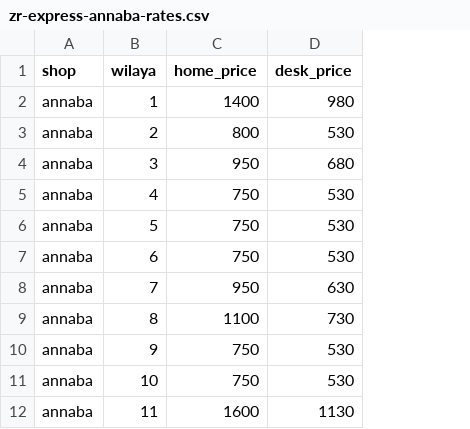
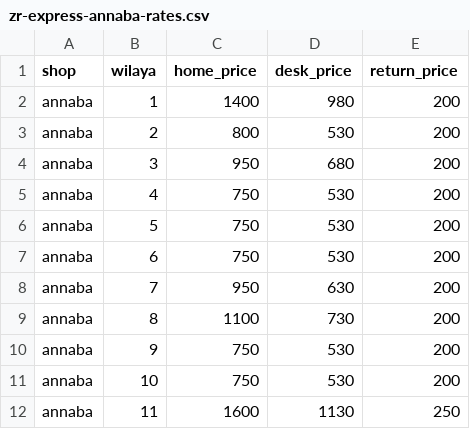
Before and after one commit to zack-zdj100k/king253-ecommerce, a CSV file: data/delivery/zr-express-annaba-rates.csv, drawn as a sheet; only a part is shown; the diff names each change by its address in the sheet, - before the commit and + after, or states it on an @@ line.

```diff
--- a/data/delivery/zr-express-annaba-rates.csv
+++ b/data/delivery/zr-express-annaba-rates.csv
+column E (return_price), rows 2-12: 200 | 200 | 200 | 200 | 200 | 200 | 200 | 200 | 200 | 200 | 250
```
Also changed, not shown: 38 other files.
